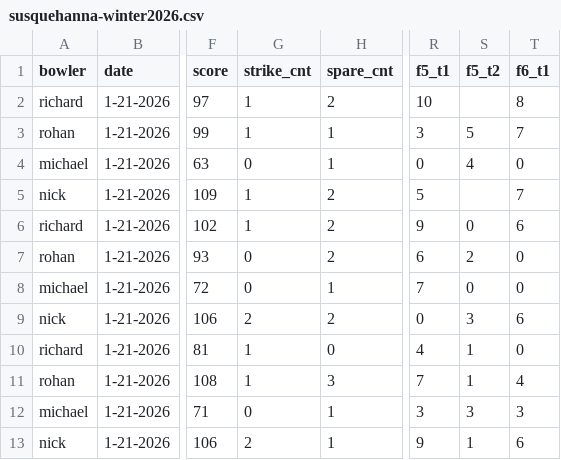
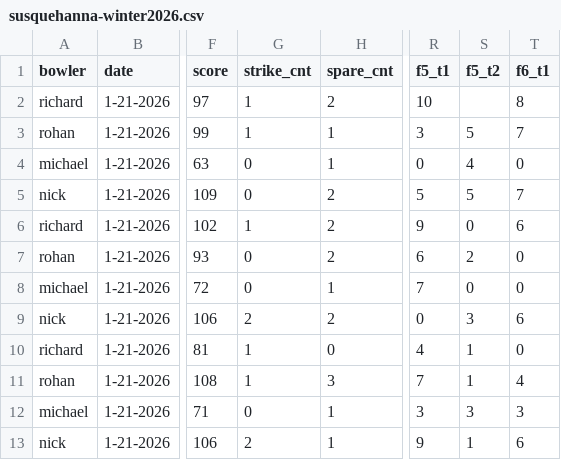
Before and after one commit to nickorlow/bowling-data, a CSV file: susquehanna-winter2026.csv, drawn as a sheet; only a part is shown, gaps mark what is left out; the diff names each change by its address in the sheet, - before the commit and + after, or states it on an @@ line.

Commit message:
update data + script

```diff
--- a/susquehanna-winter2026.csv
+++ b/susquehanna-winter2026.csv
-G5 (strike_cnt): 1
+G5 (strike_cnt): 0
-S5 (f5_t2): (empty)
+S5 (f5_t2): 5
```
Also changed, not shown: 2 other files.
